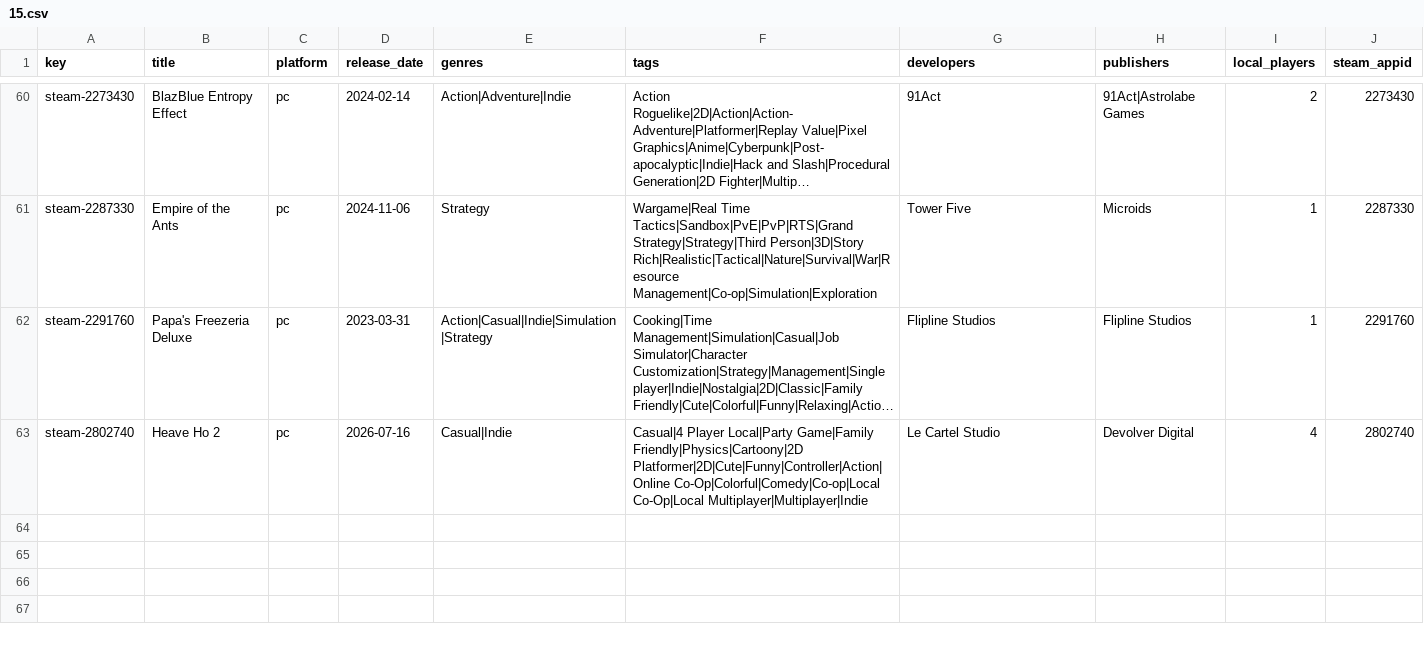
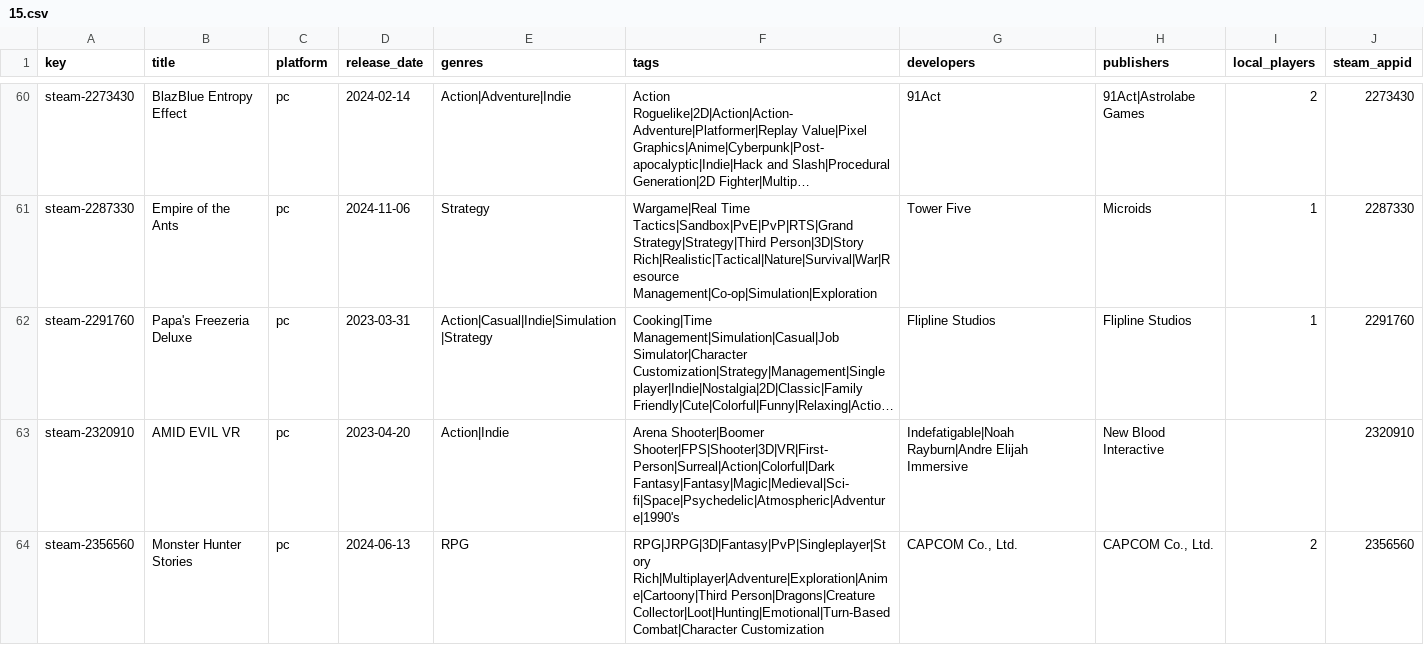
Before and after one commit to jeremybris/PlayOut-metadata, a CSV file: data/steam/15.csv, drawn as a sheet; only a part is shown, gaps mark what is left out; the shorter side is filled out with more unchanged rows; long unchanged cells end in …; the diff covers the shown part only; the diff names each change by its address in the sheet, - before the commit and + after, or states it on an @@ line.

```diff
--- a/data/steam/15.csv
+++ b/data/steam/15.csv
+row 63: steam-2320910 | AMID EVIL VR | pc | 2023-04-20 | Action|Indie | Arena Shooter|Boomer Shooter|FPS|Shooter|3D|VR|First-Person|Surreal|Action|Colorful|Dark Fantasy|Fantasy|Magic|Medieval|Sci-fi|Space|Psychedelic|Atmospheric|Adventure|1990's | Indefatigable|Noah Rayburn|Andre Elijah Immersive | New Blood Interactive |  | 2320910
+row 64: steam-2356560 | Monster Hunter Stories | pc | 2024-06-13 | RPG | RPG|JRPG|3D|Fantasy|PvP|Singleplayer|Story Rich|Multiplayer|Adventure|Exploration|Anime|Cartoony|Third Person|Dragons|Creature Collector|Loot|Hunting|Emotional|Turn-Based Combat|Character Customization | CAPCOM Co., Ltd. | CAPCOM Co., Ltd. | 2 | 2356560
```
Also changed, not shown: 2 added rows elsewhere in this file.
